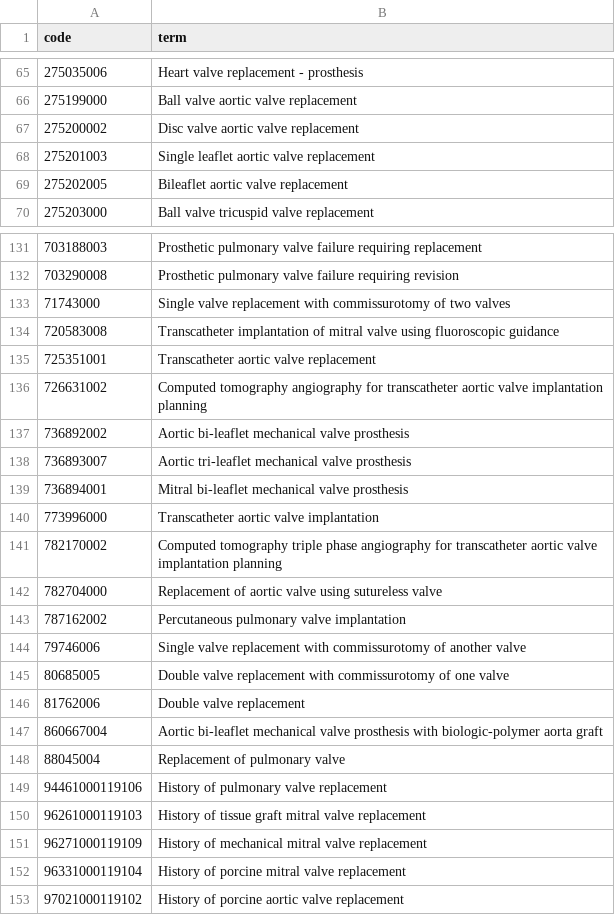
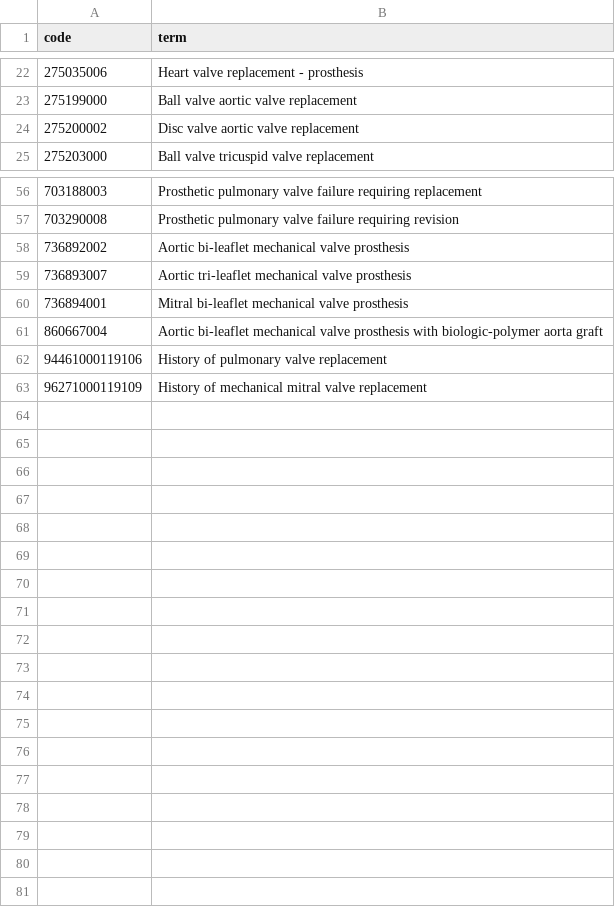
Before and after one commit to opensafely/mechanical-valve-anticoag, a CSV file: codelists/opensafely-mechanical-or-artificial-valves.csv, drawn as a sheet; only a part is shown, gaps mark what is left out; the diff covers the shown part only.

Commit message:
update valve codelist version

```diff
--- a/codelists/opensafely-mechanical-or-artificial-valves.csv
+++ b/codelists/opensafely-mechanical-or-artificial-valves.csv
@@ -67,4 +24,2 @@ code,term
 275200002,Disc valve aortic valve replacement
-275201003,Single leaflet aortic valve replacement
-275202005,Bileaflet aortic valve replacement
 275203000,Ball valve tricuspid valve replacement
@@ -132,6 +57,2 @@ code,term
 703290008,Prosthetic pulmonary valve failure requiring revision
-71743000,Single valve replacement with commissurotomy of two valves
-720583008,Transcatheter implantation of mitral valve using fluoroscopic guidance
-725351001,Transcatheter aortic valve replacement
-726631002,Computed tomography angiography for transcatheter aortic valve implantation planning
 736892002,Aortic bi-leaflet mechanical valve prosthesis
@@ -139,15 +60,4 @@ code,term
 736894001,Mitral bi-leaflet mechanical valve prosthesis
-773996000,Transcatheter aortic valve implantation
-782170002,Computed tomography triple phase angiography for transcatheter aortic valve implantation planning
-782704000,Replacement of aortic valve using sutureless valve
-787162002,Percutaneous pulmonary valve implantation
-79746006,Single valve replacement with commissurotomy of another valve
-80685005,Double valve replacement with commissurotomy of one valve
-81762006,Double valve replacement
 860667004,Aortic bi-leaflet mechanical valve prosthesis with biologic-polymer aorta graft
-88045004,Replacement of pulmonary valve
 94461000119106,History of pulmonary valve replacement
-96261000119103,History of tissue graft mitral valve replacement
 96271000119109,History of mechanical mitral valve replacement
-96331000119104,History of porcine mitral valve replacement
-97021000119102,History of porcine aortic valve replacement
```
Also changed, not shown: 2 added rows and 75 removed rows elsewhere in this file, 2 other files.
